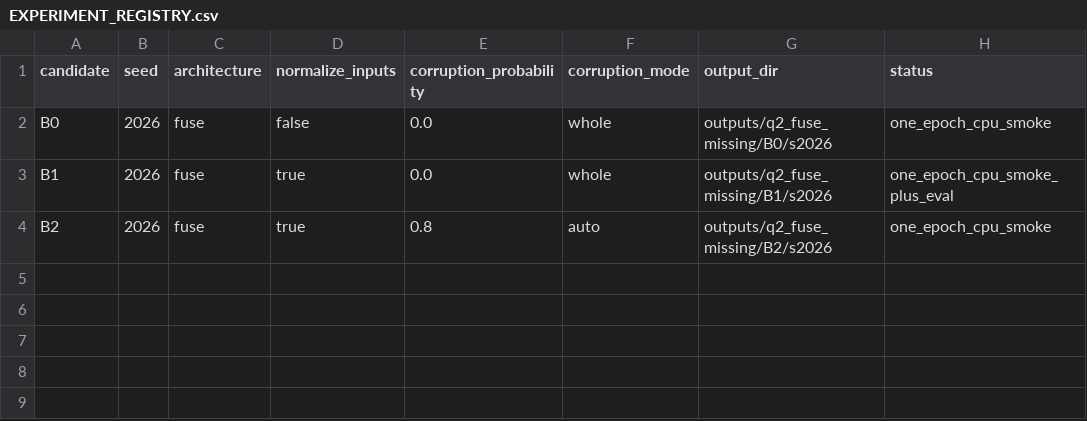
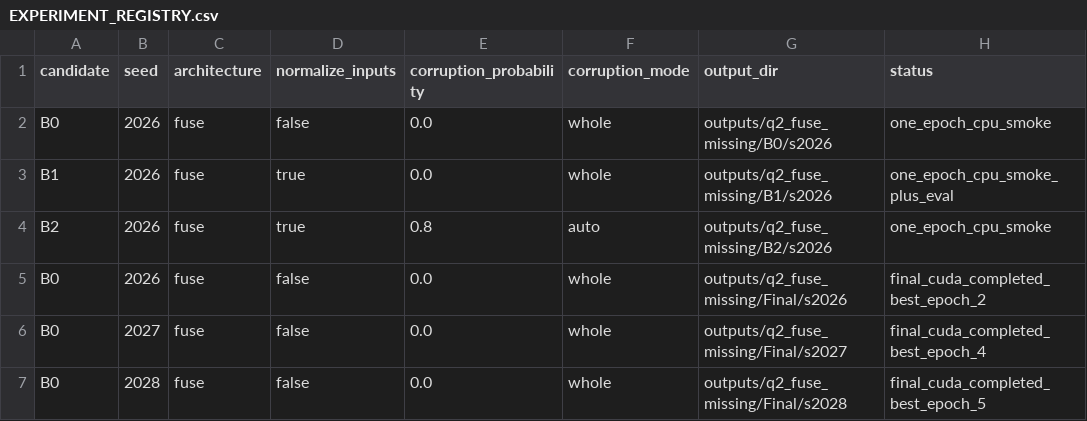
Before and after one commit to Seth-Worange/MultimodelEmo, a CSV file: outputs/q2_fuse_missing/EXPERIMENT_REGISTRY.csv, drawn as a sheet; the diff names each change by its address in the sheet, - before the commit and + after, or states it on an @@ line.

Commit message:
results(q2): finalize cuda multiseed FUSE validation

```diff
--- a/outputs/q2_fuse_missing/EXPERIMENT_REGISTRY.csv
+++ b/outputs/q2_fuse_missing/EXPERIMENT_REGISTRY.csv
+row 5: B0 | 2026 | fuse | false | 0.0 | whole | outputs/q2_fuse_missing/Final/s2026 | final_cuda_completed_best_epoch_2
+row 6: B0 | 2027 | fuse | false | 0.0 | whole | outputs/q2_fuse_missing/Final/s2027 | final_cuda_completed_best_epoch_4
+row 7: B0 | 2028 | fuse | false | 0.0 | whole | outputs/q2_fuse_missing/Final/s2028 | final_cuda_completed_best_epoch_5
```
Also changed, not shown: 4 other files.
